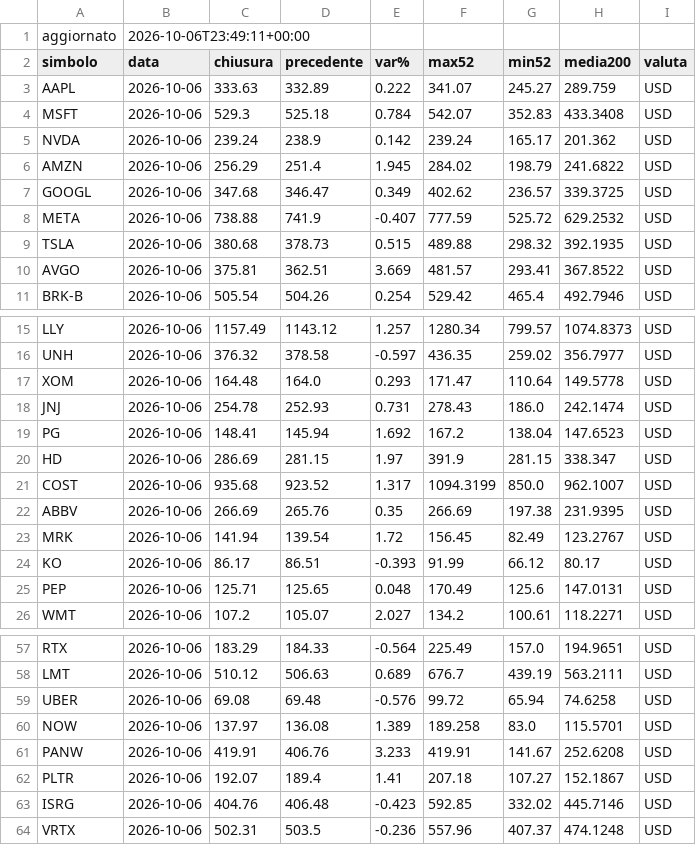
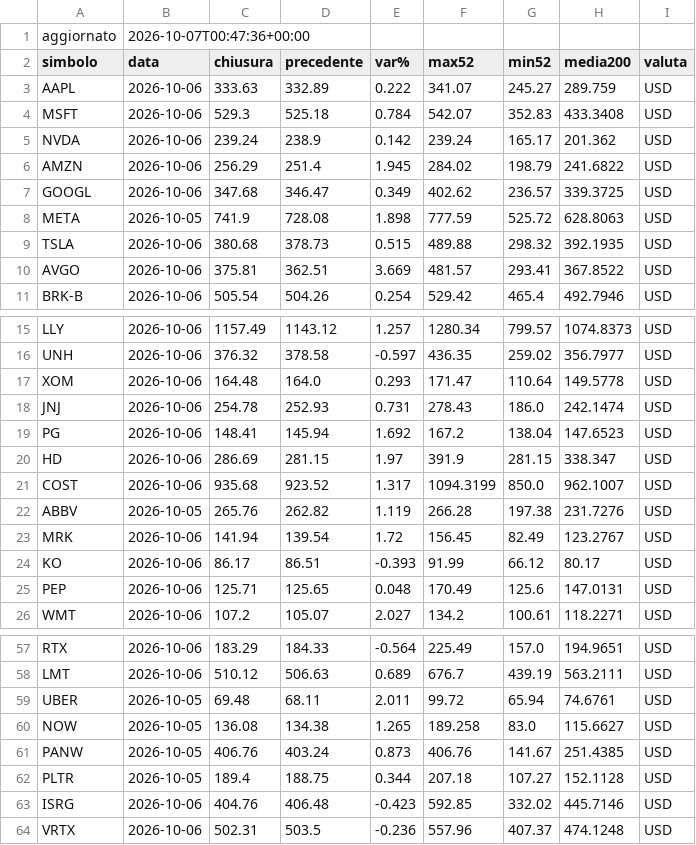
Before and after one commit to noraone/comitato-agenti, a CSV file: data/universo.csv, drawn as a sheet; only a part is shown, gaps mark what is left out.

```diff
--- a/data/universo.csv
+++ b/data/universo.csv
@@ -1,2 +1,2 @@
-aggiornato,2026-10-06T23:49:11+00:00
+aggiornato,2026-10-07T00:47:36+00:00
 simbolo,data,chiusura,precedente,var%,max52,min52,media200,valuta
@@ -7,3 +7,3 @@ AMZN,2026-10-06,256.29,251.4,1.945,284.02,198.79,241.6822,USD
 GOOGL,2026-10-06,347.68,346.47,0.349,402.62,236.57,339.3725,USD
-META,2026-10-06,738.88,741.9,-0.407,777.59,525.72,629.2532,USD
+META,2026-10-05,741.9,728.08,1.898,777.59,525.72,628.8063,USD
 TSLA,2026-10-06,380.68,378.73,0.515,489.88,298.32,392.1935,USD
@@ -21,3 +21,3 @@ HD,2026-10-06,286.69,281.15,1.97,391.9,281.15,338.347,USD
 COST,2026-10-06,935.68,923.52,1.317,1094.3199,850.0,962.1007,USD
-ABBV,2026-10-06,266.69,265.76,0.35,266.69,197.38,231.9395,USD
+ABBV,2026-10-05,265.76,262.82,1.119,266.28,197.38,231.7276,USD
 MRK,2026-10-06,141.94,139.54,1.72,156.45,82.49,123.2767,USD
@@ -58,6 +58,6 @@ RTX,2026-10-06,183.29,184.33,-0.564,225.49,157.0,194.9651,USD
 LMT,2026-10-06,510.12,506.63,0.689,676.7,439.19,563.2111,USD
-UBER,2026-10-06,69.08,69.48,-0.576,99.72,65.94,74.6258,USD
-NOW,2026-10-06,137.97,136.08,1.389,189.258,83.0,115.5701,USD
-PANW,2026-10-06,419.91,406.76,3.233,419.91,141.67,252.6208,USD
-PLTR,2026-10-06,192.07,189.4,1.41,207.18,107.27,152.1867,USD
+UBER,2026-10-05,69.48,68.11,2.011,99.72,65.94,74.6761,USD
+NOW,2026-10-05,136.08,134.38,1.265,189.258,83.0,115.6627,USD
+PANW,2026-10-05,406.76,403.24,0.873,406.76,141.67,251.4385,USD
+PLTR,2026-10-05,189.4,188.75,0.344,207.18,107.27,152.1128,USD
 ISRG,2026-10-06,404.76,406.48,-0.423,592.85,332.02,445.7146,USD
```
Also changed, not shown: data/prezzi.csv, 1 other file.
